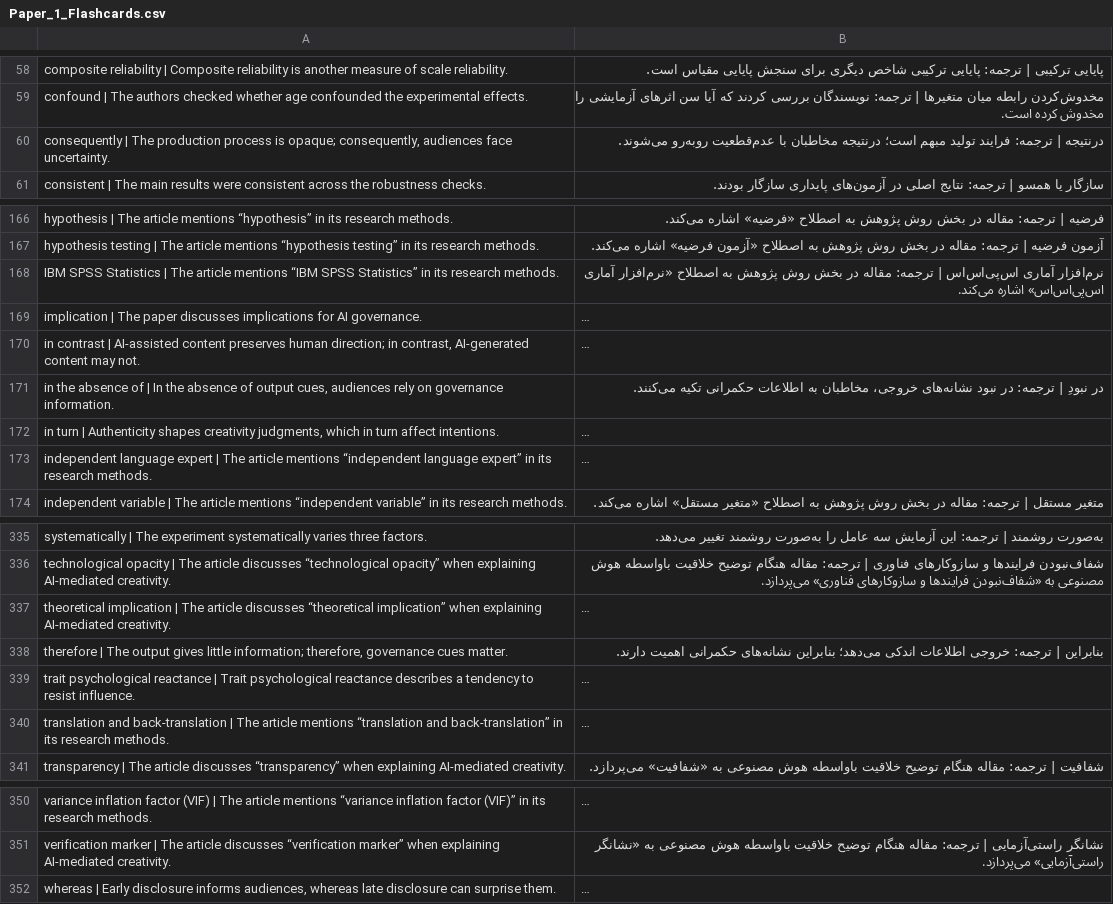
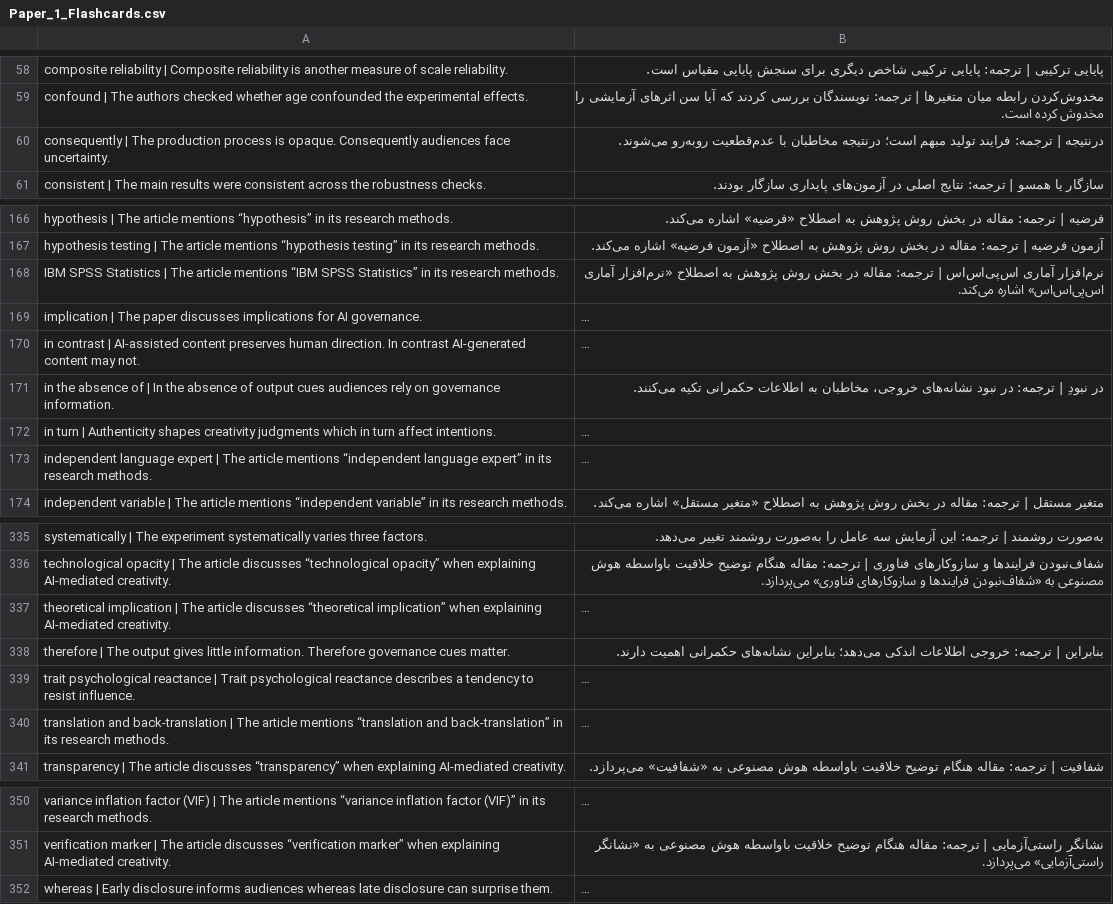
Before and after one commit to Mobin-Vr/aida, a CSV file: Paper_1_Flashcards.csv, drawn as a sheet; only a part is shown, gaps mark what is left out; long unchanged cells end in …; the diff names each change by its address in the sheet, - before the commit and + after, or states it on an @@ line.

```diff
--- a/Paper_1_Flashcards.csv
+++ b/Paper_1_Flashcards.csv
-A60: …process is opaque; consequently, audiences face…
+A60: …process is opaque. Consequently audiences face…
-A170: …preserves human direction; in contrast, AI-generated content…
+A170: …preserves human direction. In contrast AI-generated content…
-A171: …of output cues, audiences rely…
+A171: …of output cues audiences rely…
-A172: …shapes creativity judgments, which in…
+A172: …shapes creativity judgments which in…
-A338: …gives little information; therefore, governance cues…
+A338: …gives little information. Therefore governance cues…
-A352: …disclosure informs audiences, whereas late…
+A352: …disclosure informs audiences whereas late…
```
Also changed, not shown: Paper_2_Flashcards.csv, Paper_3_Part1_Flashcards.csv, 1 other file.
